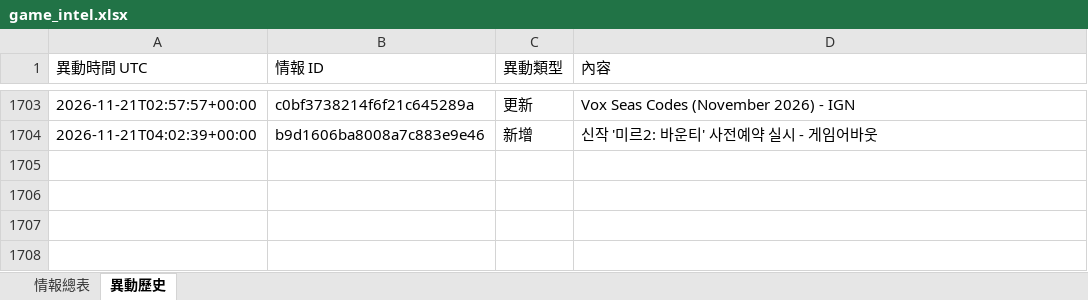
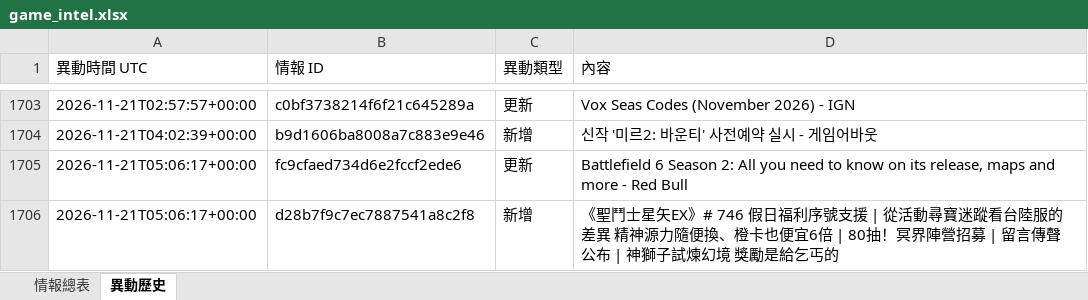
Before and after one commit to jerry000123456789-art/game-intel1, an Excel workbook: docs/game_intel.xlsx, sheet 異動歷史, drawn as a sheet; only a part is shown, gaps mark what is left out; values as stored, in another font and other column widths than the file's, no borders; the diff names each change by its address in the sheet, - before the commit and + after, or states it on an @@ line.

```diff
--- a/docs/game_intel.xlsx (sheet 異動歷史)
+++ b/docs/game_intel.xlsx (sheet 異動歷史)
+row 1705: 2026-11-21T05:06:17+00:00 | fc9cfaed734d6e2fccf2ede6 | 更新 | Battlefield 6 Season 2: All you need to know on its release, maps and more - Red Bull
+row 1706: 2026-11-21T05:06:17+00:00 | d28b7f9c7ec7887541a8c2f8 | 新增 | 《聖鬥士星矢EX》# 746 假日福利序號支援 | 從活動尋寶迷蹤看台陸服的差異 精神源力隨便換、橙卡也便宜6倍 | 80抽！冥界陣營招募 | 留言傳聲公布 | 神獅子試煉幻境 獎勵是給乞丐的
```
Also changed, not shown: sheet 情報總表, 4 other files.
